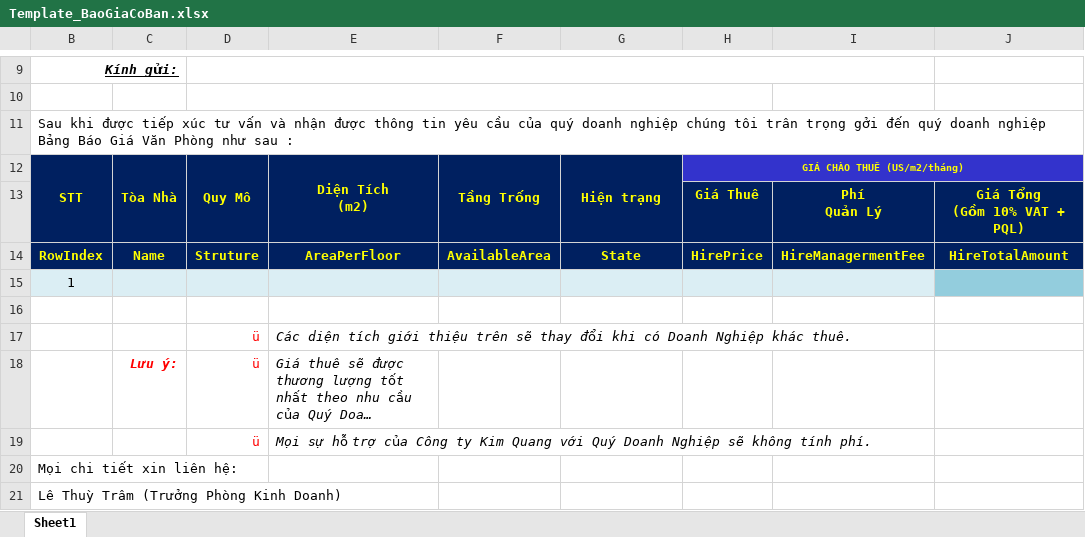
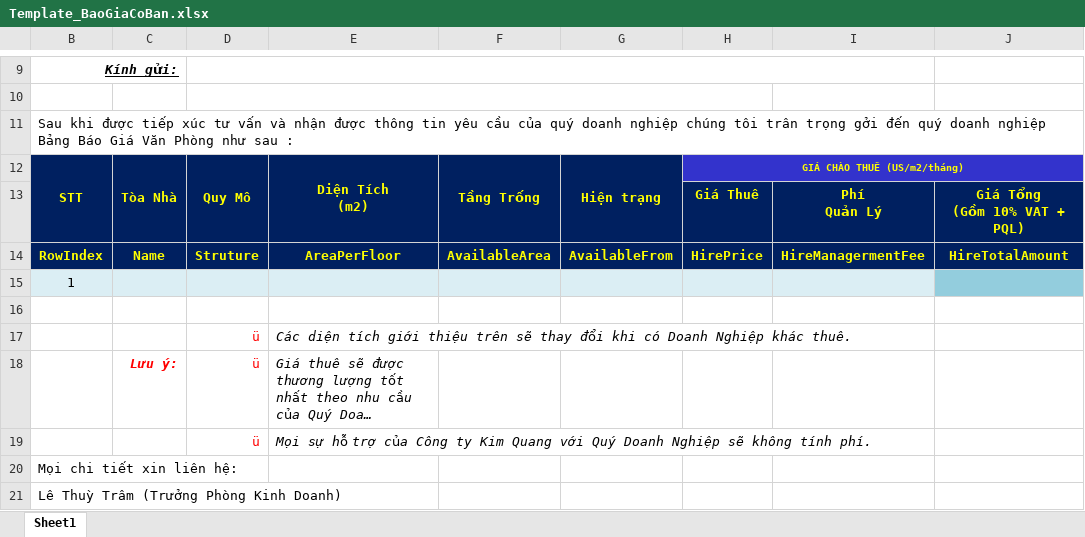
Before and after one commit to phinam/kimquang, an Excel workbook: Service.Data/_Template/Excel/Template_BaoGiaCoBan.xlsx, sheet Sheet1, drawn as a sheet; only a part is shown, gaps mark what is left out; long unchanged cells end in …; values as stored, in another font and other column widths than the file's, no borders; charts and pictures not drawn; the diff names each change by its address in the sheet, - before the commit and + after, or states it on an @@ line.

```diff
--- a/Service.Data/_Template/Excel/Template_BaoGiaCoBan.xlsx (sheet Sheet1)
+++ b/Service.Data/_Template/Excel/Template_BaoGiaCoBan.xlsx (sheet Sheet1)
-G14: State
+G14: AvailableFrom
```
Also changed, not shown: Service.Data/_Template/Excel/Template_BaoGiaChiTiet.xlsx, 9 other files.
